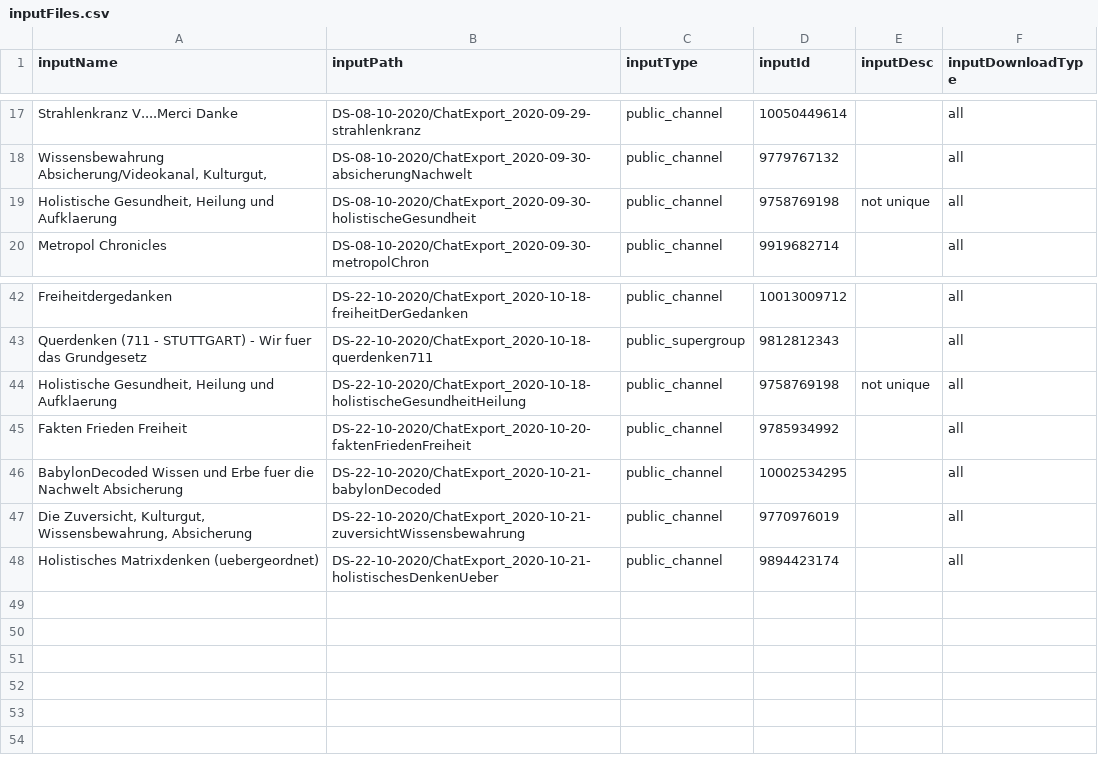
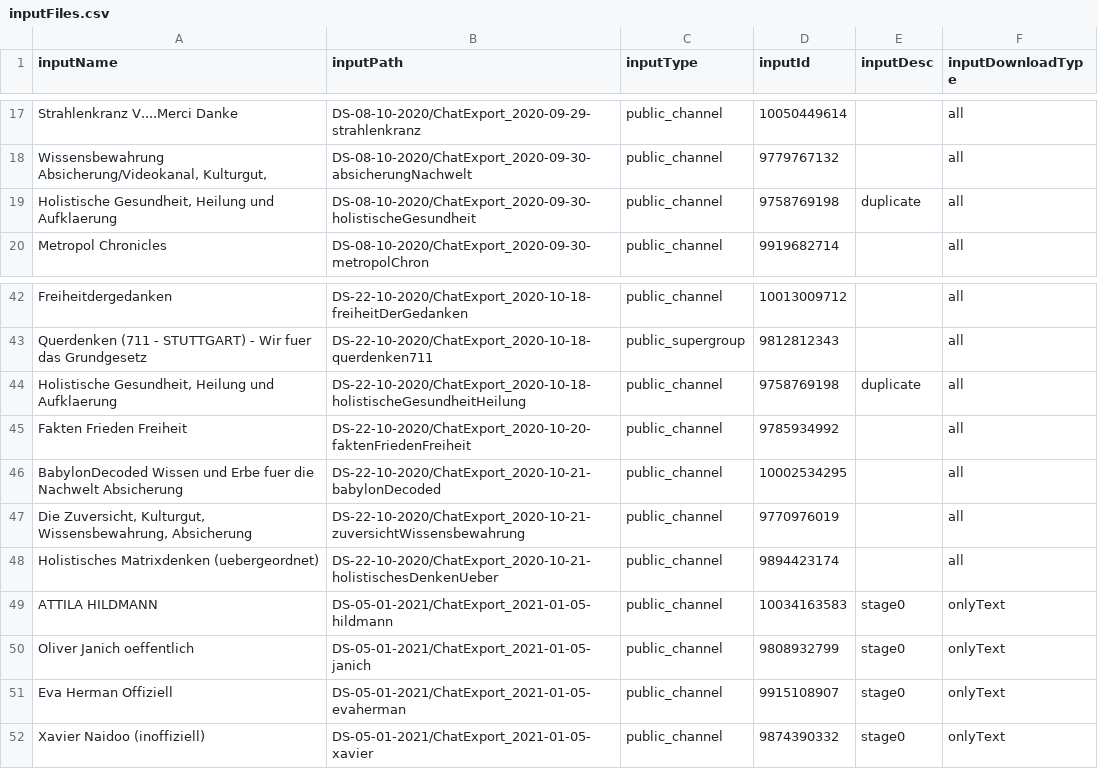
Before and after one commit to maxbundscherer/telegram-analysis, a CSV file: notebooks/inputFiles.csv, drawn as a sheet; only a part is shown, gaps mark what is left out.

```diff
--- a/notebooks/inputFiles.csv
+++ b/notebooks/inputFiles.csv
@@ -18,3 +18,3 @@ Strahlenkranz V....Merci Danke;DS-08-10-2020/ChatExport_2020-09-29-strahlenkranz
 Wissensbewahrung Absicherung/Videokanal, Kulturgut,;DS-08-10-2020/ChatExport_2020-09-30-absicherungNachwelt;public_channel;9779767132;;all
-Holistische Gesundheit, Heilung und Aufklaerung;DS-08-10-2020/ChatExport_2020-09-30-holistischeGesundheit;public_channel;9758769198;not unique;all
+Holistische Gesundheit, Heilung und Aufklaerung;DS-08-10-2020/ChatExport_2020-09-30-holistischeGesundheit;public_channel;9758769198;duplicate;all
 Metropol Chronicles;DS-08-10-2020/ChatExport_2020-09-30-metropolChron;public_channel;9919682714;;all
@@ -43,3 +43,3 @@ Freiheitdergedanken;DS-22-10-2020/ChatExport_2020-10-18-freiheitDerGedanken;publ
 Querdenken (711 - STUTTGART) - Wir fuer das Grundgesetz;DS-22-10-2020/ChatExport_2020-10-18-querdenken711;public_supergroup;9812812343;;all
-Holistische Gesundheit, Heilung und Aufklaerung;DS-22-10-2020/ChatExport_2020-10-18-holistischeGesundheitHeilung;public_channel;9758769198;not unique;all
+Holistische Gesundheit, Heilung und Aufklaerung;DS-22-10-2020/ChatExport_2020-10-18-holistischeGesundheitHeilung;public_channel;9758769198;duplicate;all
 Fakten Frieden Freiheit;DS-22-10-2020/ChatExport_2020-10-20-faktenFriedenFreiheit;public_channel;9785934992;;all
@@ -48 +48,5 @@ Die Zuversicht, Kulturgut, Wissensbewahrung, Absicherung;DS-22-10-2020/ChatExpor
 Holistisches Matrixdenken (uebergeordnet);DS-22-10-2020/ChatExport_2020-10-21-holistischesDenkenUeber;public_channel;9894423174;;all
+ATTILA HILDMANN;DS-05-01-2021/ChatExport_2021-01-05-hildmann;public_channel;10034163583;stage0;onlyText
+Oliver Janich oeffentlich;DS-05-01-2021/ChatExport_2021-01-05-janich;public_channel;9808932799;stage0;onlyText
+Eva Herman Offiziell;DS-05-01-2021/ChatExport_2021-01-05-evaherman;public_channel;9915108907;stage0;onlyText
+Xavier Naidoo (inoffiziell);DS-05-01-2021/ChatExport_2021-01-05-xavier;public_channel;9874390332;stage0;onlyText
```
Also changed, not shown: notebooks/cache/resolved-urls.csv, 3 other files.
